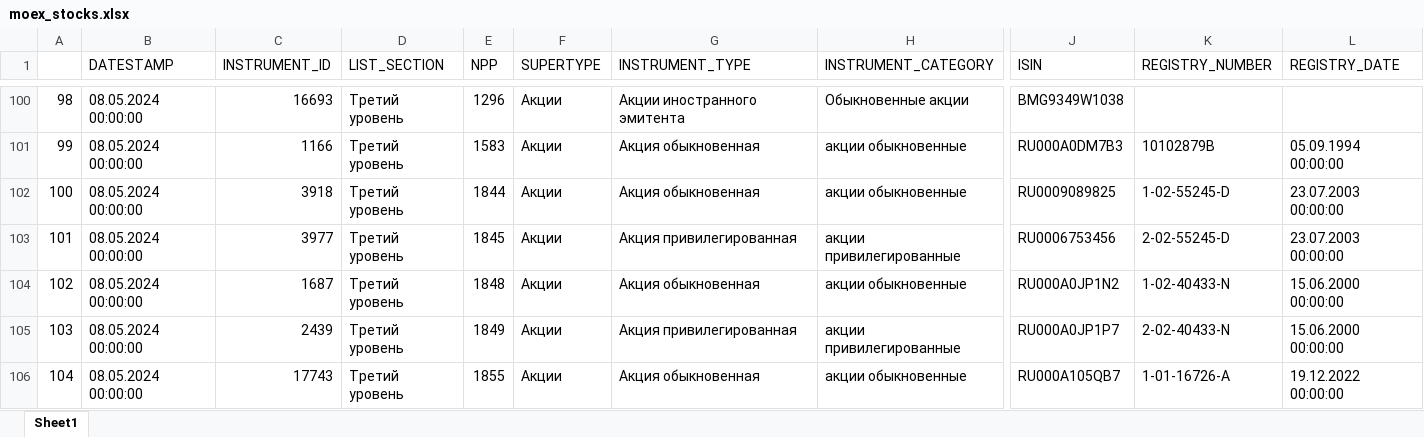
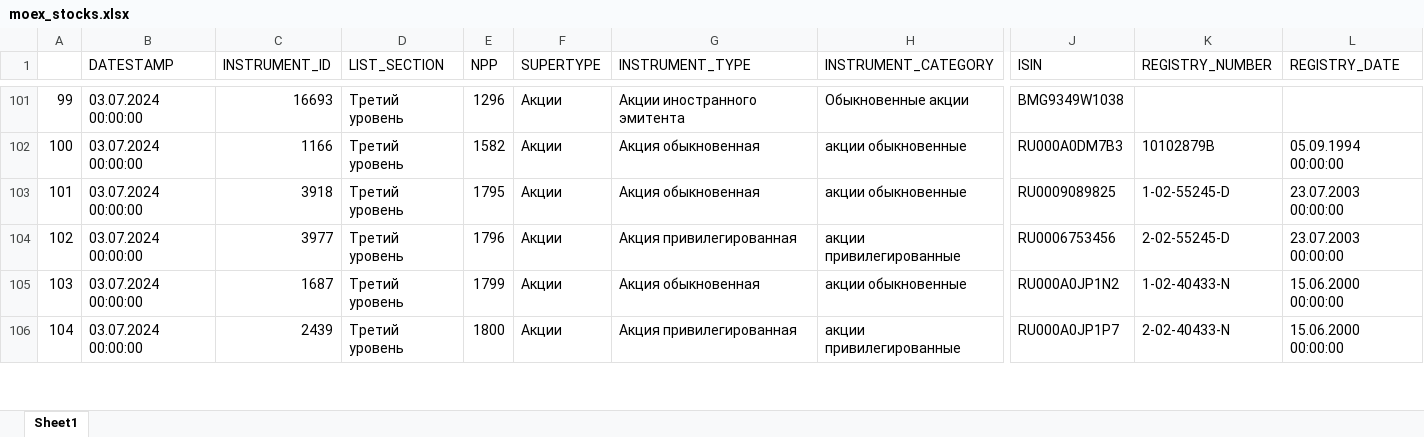
Before and after one commit to foykes/moex-dataset, an Excel workbook: datasets/ticker_lists/moex_stocks.xlsx, sheet Sheet1, drawn as a sheet; only a part is shown, gaps mark what is left out; values as stored, in another font and other column widths than the file's, no cell formats; removed rows and columns are numbered as before the commit, all else as after; rows hold the shown columns only; the diff covers the shown part only; the diff names each change by its address in the sheet, - before the commit and + after, or states it on an @@ line.

```diff
--- a/datasets/ticker_lists/moex_stocks.xlsx (sheet Sheet1)
+++ b/datasets/ticker_lists/moex_stocks.xlsx (sheet Sheet1)
@@ column A renumbered from row 8 down @@
-B101:B106 (DATESTAMP): 08.05.2024 00:00:00
+B101:B106 (DATESTAMP): 03.07.2024 00:00:00
-E102 (NPP): 1583
+E102 (NPP): 1582
-E103 (NPP): 1844
+E103 (NPP): 1795
-E104 (NPP): 1845
+E104 (NPP): 1796
-E105 (NPP): 1848
+E105 (NPP): 1799
-E106 (NPP): 1849
+E106 (NPP): 1800
-row 106: 104 | 08.05.2024 00:00:00 | 17743 | Третий уровень | 1855 | Акции | Акция обыкновенная | акции обыкновенные | RU000A105QB7 | 1-01-16726-A | 19.12.2022 00:00:00
```
Also changed, not shown: 6 added rows, 4 removed rows and 519 edited cells elsewhere in this sheet, cell formats, datasets/dividends/all.xlsx, datasets/dividends/dohod.ru/all_payments.xlsx, 20 other files.
